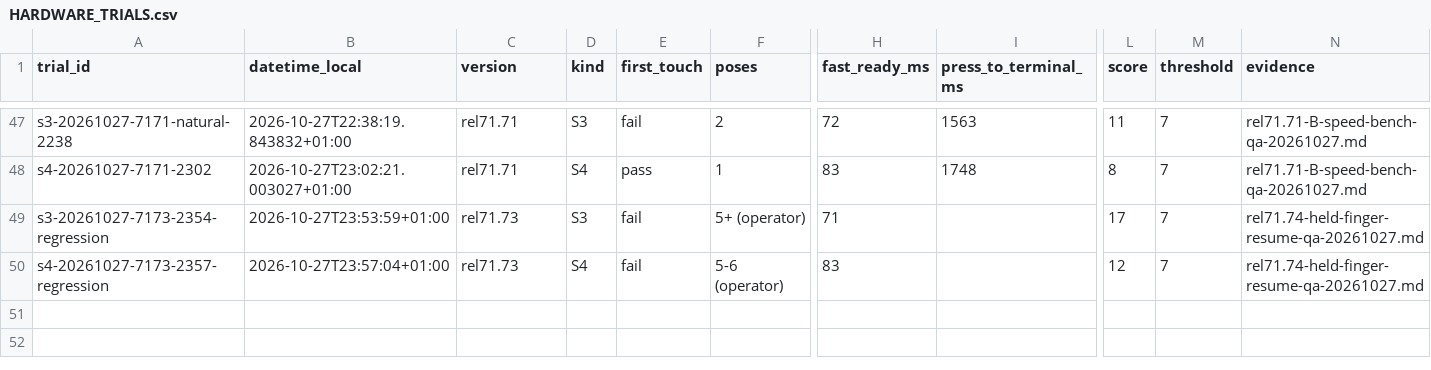
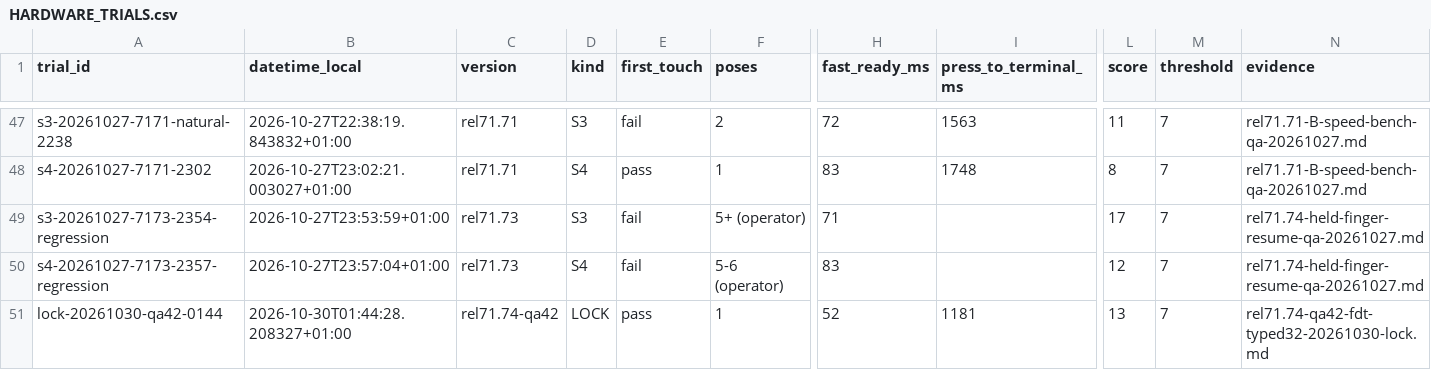
Before and after one commit to GodsQuantum/Huawei-Matebook-13-Linux, a CSV file: fingerprint/docs/HARDWARE_TRIALS.csv, drawn as a sheet; only a part is shown, gaps mark what is left out; rows hold the shown columns only; the diff names each change by its address in the sheet, - before the commit and + after, or states it on an @@ line.

Commit message:
docs(gxfp): record QA42 first-touch LOCK hardware record

```diff
--- a/fingerprint/docs/HARDWARE_TRIALS.csv
+++ b/fingerprint/docs/HARDWARE_TRIALS.csv
+row 51: lock-20261030-qa42-0144 | 2026-10-30T01:44:28.208327+01:00 | rel71.74-qa42 | LOCK | pass | 1 | 52 | 1181 | 13 | 7 | rel71.74-qa42-fdt-typed32-20261030-lock.md
```
Also changed, not shown: 2 other files.
